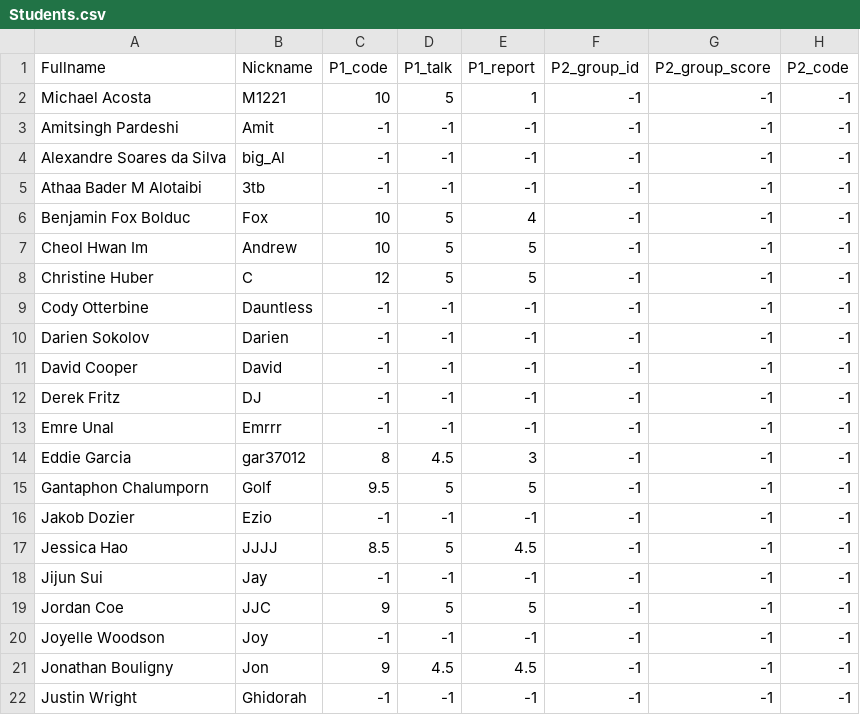
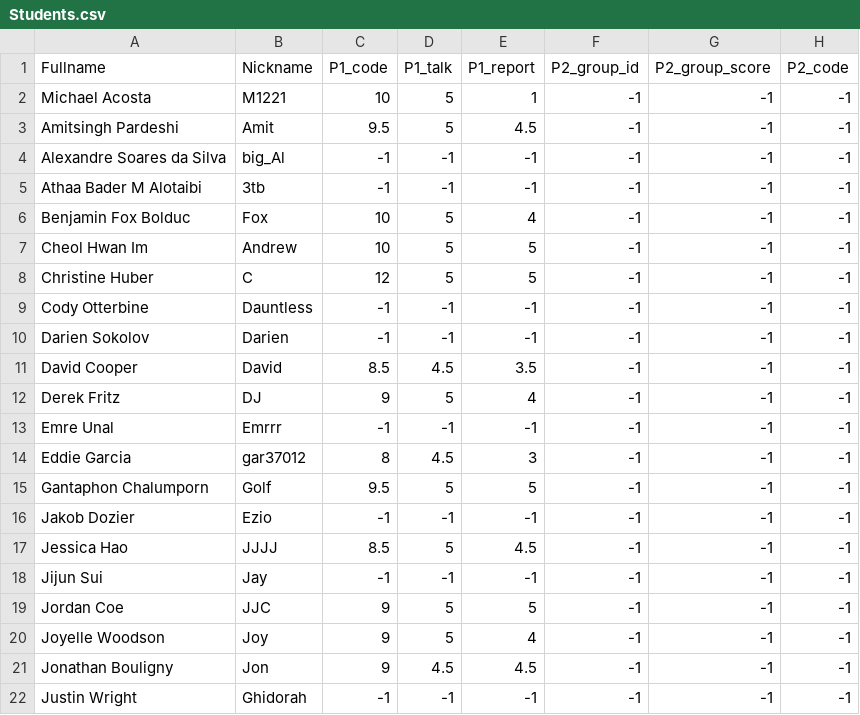
Before and after one commit to iDataVisualizationLab/5331Virtual-Reality, a CSV file: grade/data/Students.csv, drawn as a sheet; only a part is shown; the diff names each change by its address in the sheet, - before the commit and + after, or states it on an @@ line.

```diff
--- a/grade/data/Students.csv
+++ b/grade/data/Students.csv
-C3 (P1_code): -1
+C3 (P1_code): 9.5
-D3 (P1_talk): -1
+D3 (P1_talk): 5
-E3 (P1_report): -1
+E3 (P1_report): 4.5
-C11 (P1_code): -1
+C11 (P1_code): 8.5
-D11 (P1_talk): -1
+D11 (P1_talk): 4.5
-E11 (P1_report): -1
+E11 (P1_report): 3.5
-C12 (P1_code): -1
+C12 (P1_code): 9
-D12 (P1_talk): -1
+D12 (P1_talk): 5
-E12 (P1_report): -1
+E12 (P1_report): 4
-C20 (P1_code): -1
+C20 (P1_code): 9
-D20 (P1_talk): -1
+D20 (P1_talk): 5
-E20 (P1_report): -1
+E20 (P1_report): 4
```
Also changed, not shown: P1/Submission/P1.csv, 1 other file.
